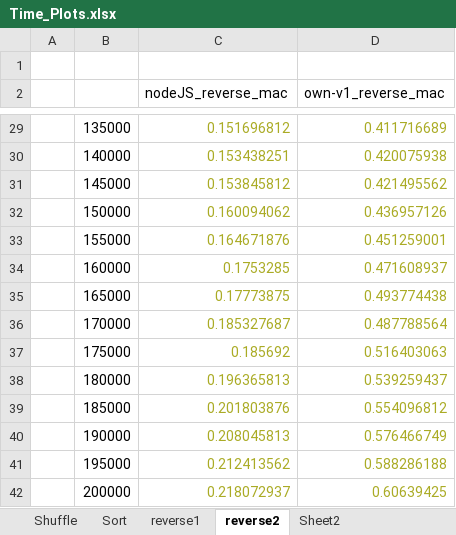
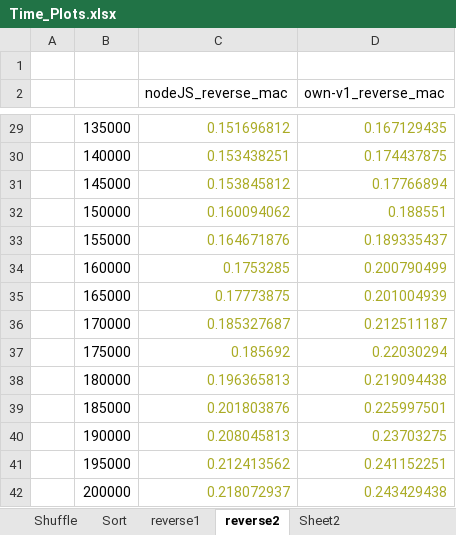
Before and after one commit to ajbacon/algorithm_complexity, an Excel workbook: Time_Plots.xlsx, sheet reverse2, drawn as a sheet; only a part is shown, gaps mark what is left out; values as stored, in another font and other column widths than the file's, no borders; charts and pictures not drawn; the diff covers the shown part only; the diff names each change by its address in the sheet, - before the commit and + after, or states it on an @@ line.

```diff
--- a/Time_Plots.xlsx (sheet reverse2)
+++ b/Time_Plots.xlsx (sheet reverse2)
-D29 (own-v1_reverse_mac): 0.411716689
+D29 (own-v1_reverse_mac): 0.167129435
-D30 (own-v1_reverse_mac): 0.420075938
+D30 (own-v1_reverse_mac): 0.174437875
-D31 (own-v1_reverse_mac): 0.421495562
+D31 (own-v1_reverse_mac): 0.17766894
-D32 (own-v1_reverse_mac): 0.436957126
+D32 (own-v1_reverse_mac): 0.188551
-D33 (own-v1_reverse_mac): 0.451259001
+D33 (own-v1_reverse_mac): 0.189335437
-D34 (own-v1_reverse_mac): 0.471608937
+D34 (own-v1_reverse_mac): 0.200790499
-D35 (own-v1_reverse_mac): 0.493774438
+D35 (own-v1_reverse_mac): 0.201004939
-D36 (own-v1_reverse_mac): 0.487788564
+D36 (own-v1_reverse_mac): 0.212511187
-D37 (own-v1_reverse_mac): 0.516403063
+D37 (own-v1_reverse_mac): 0.22030294
-D38 (own-v1_reverse_mac): 0.539259437
+D38 (own-v1_reverse_mac): 0.219094438
-D39 (own-v1_reverse_mac): 0.554096812
+D39 (own-v1_reverse_mac): 0.225997501
-D40 (own-v1_reverse_mac): 0.576466749
+D40 (own-v1_reverse_mac): 0.23703275
-D41 (own-v1_reverse_mac): 0.588286188
+D41 (own-v1_reverse_mac): 0.241152251
-D42 (own-v1_reverse_mac): 0.60639425
+D42 (own-v1_reverse_mac): 0.243429438
```
Also changed, not shown: 26 edited cells elsewhere in this sheet, charts or pictures, 3 other files.
